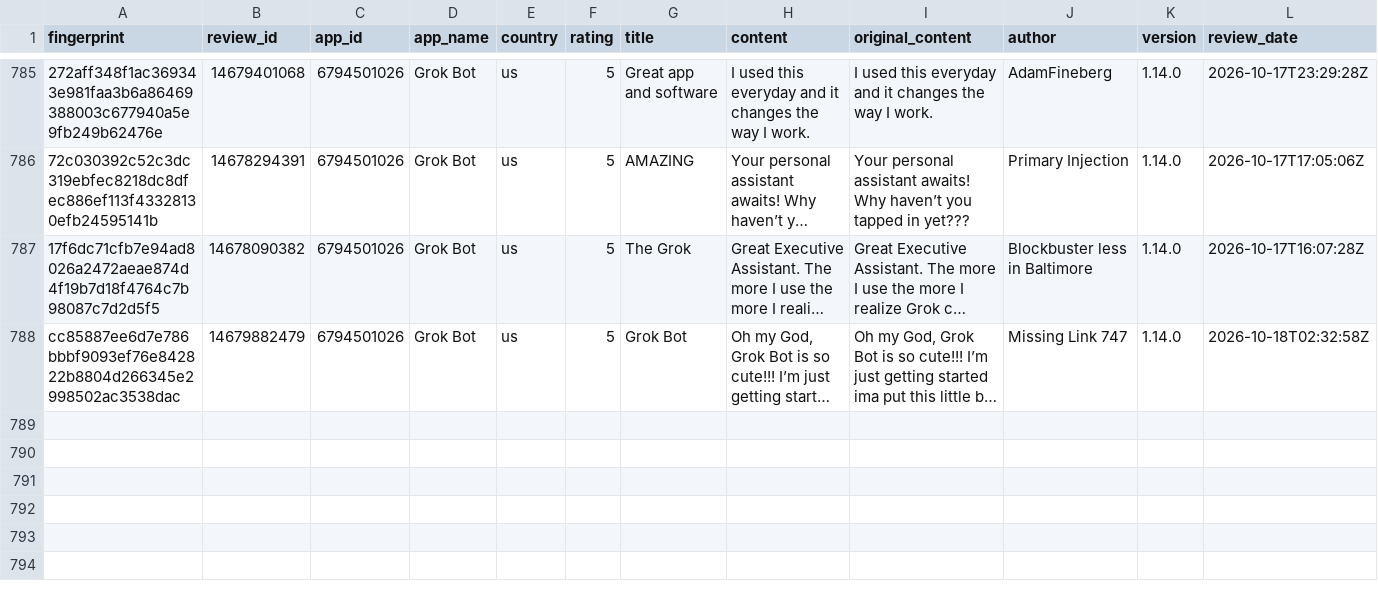
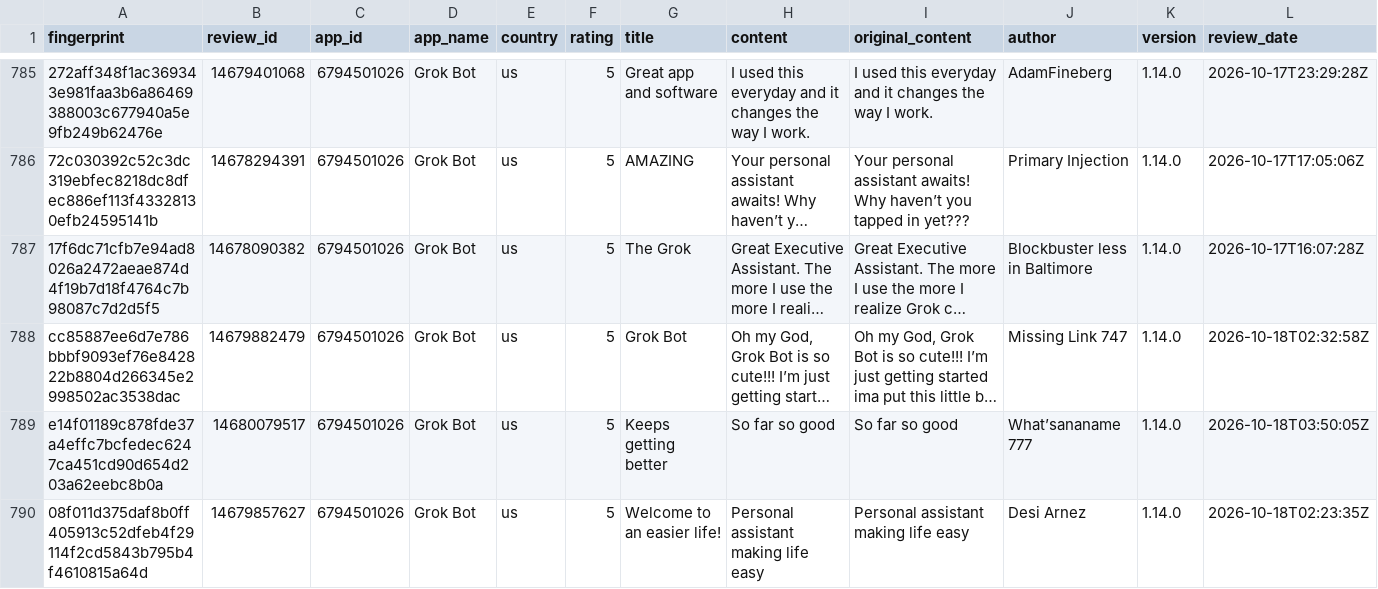
Before and after one commit to pickmiu/appstore-public-data, a CSV file: data/reviews_6794501026_Grok_Bot_us.csv, drawn as a sheet; only a part is shown, gaps mark what is left out; long unchanged cells end in …; rows hold the shown columns only; the diff names each change by its address in the sheet, - before the commit and + after, or states it on an @@ line.

```diff
--- a/data/reviews_6794501026_Grok_Bot_us.csv
+++ b/data/reviews_6794501026_Grok_Bot_us.csv
+row 789: e14f01189c878fde37a4effc7bcfedec6247ca451cd90d654d203a62eebc8b0a | 14680079517 | 6794501026 | Grok Bot | us | 5 | Keeps getting better | So far so good | So far so good | What’sananame 777 | 1.14.0 | 2026-10-18T03:50:05Z
+row 790: 08f011d375daf8b0ff405913c52dfeb4f29114f2cd5843b795b4f4610815a64d | 14679857627 | 6794501026 | Grok Bot | us | 5 | Welcome to an easier life! | Personal assistant making life easy | Personal assistant making life easy | Desi Arnez | 1.14.0 | 2026-10-18T02:23:35Z
```
Also changed, not shown: data/reviews_348712880_Amazon_de.csv, 4 other files.
